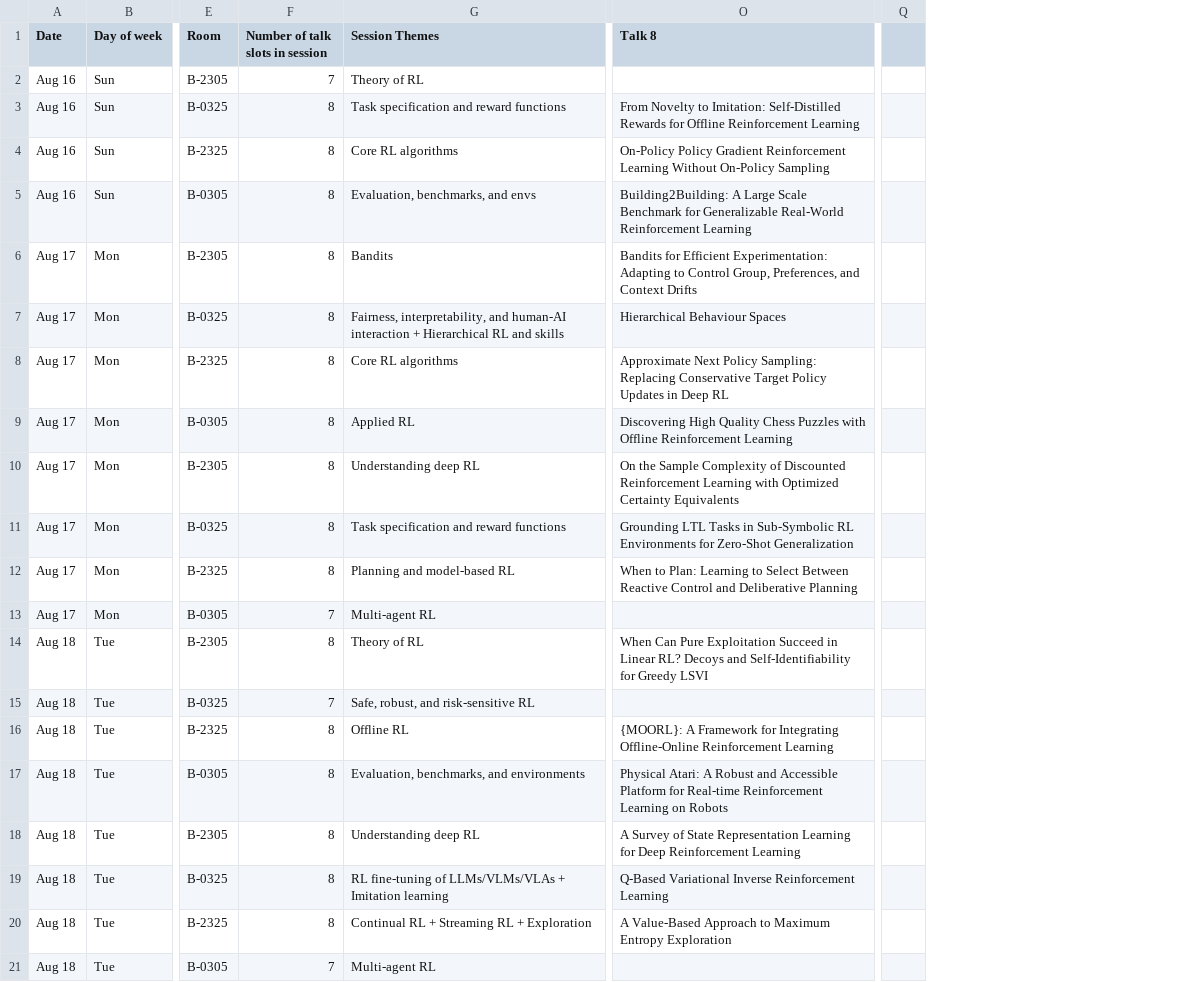
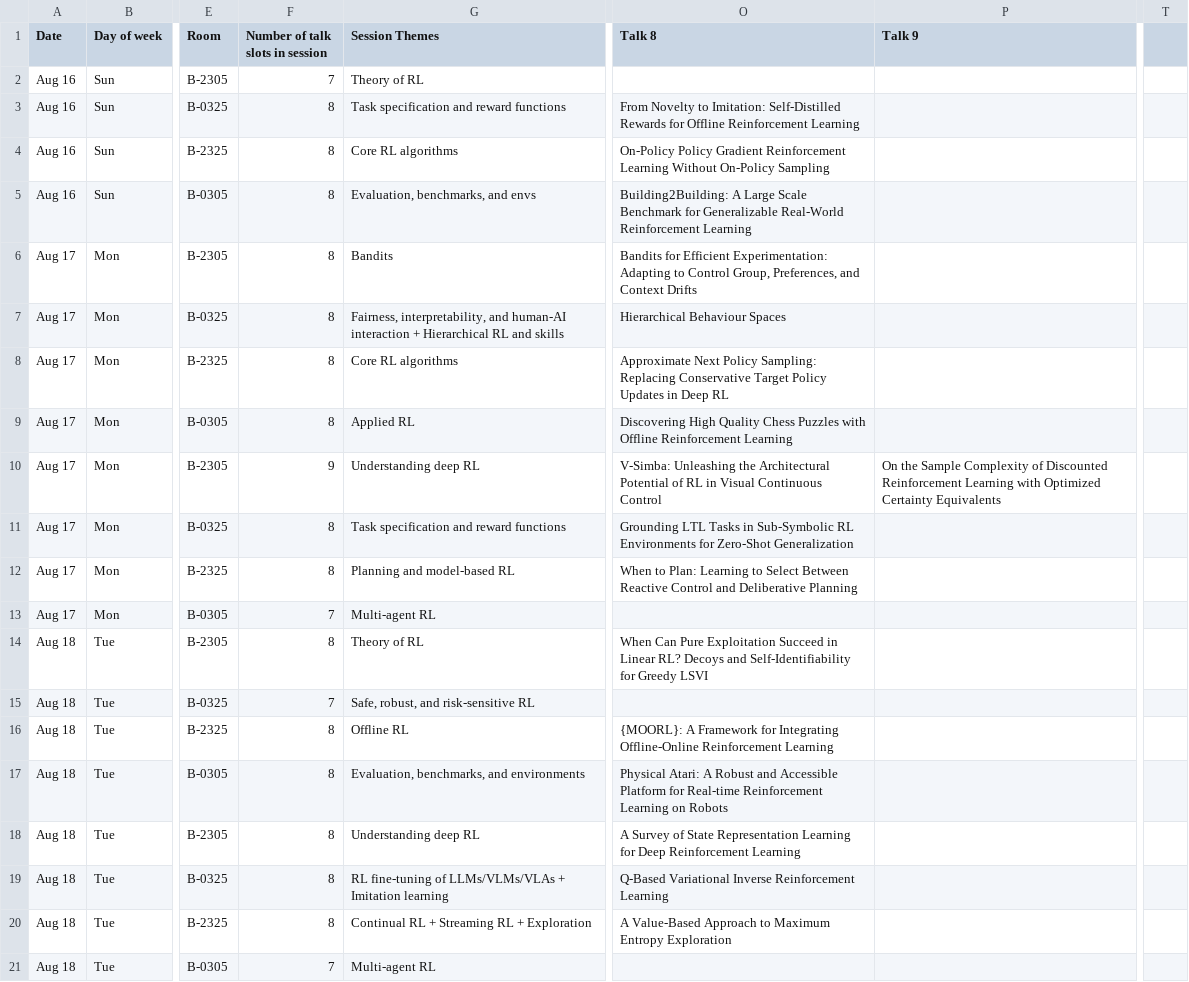
Before and after one commit to rl-conference/rl-conference.github.io, a CSV file: talk_assignment.csv, drawn as a sheet; only a part is shown, gaps mark what is left out; removed rows and columns are numbered as before the commit, all else as after; the diff names each change by its address in the sheet, - before the commit and + after, or states it on an @@ line.

```diff
--- a/talk_assignment.csv
+++ b/talk_assignment.csv
+column P (Talk 9), row 10: On the Sample Complexity of Discounted Reinforcement Learning with Optimized Certainty Equivalents
-column Q, empty
+column T, empty
-F10 (Number of talk slots in session): 8
+F10 (Number of talk slots in session): 9
-O10 (Talk 8): On the Sample Complexity of Discounted Reinforcement Learning with Optimized Certainty Equivalents
+O10 (Talk 8): V-Simba: Unleashing the Architectural Potential of RL in Visual Continuous Control
```
Also changed, not shown: list_of_papers.csv, 2 other files.
